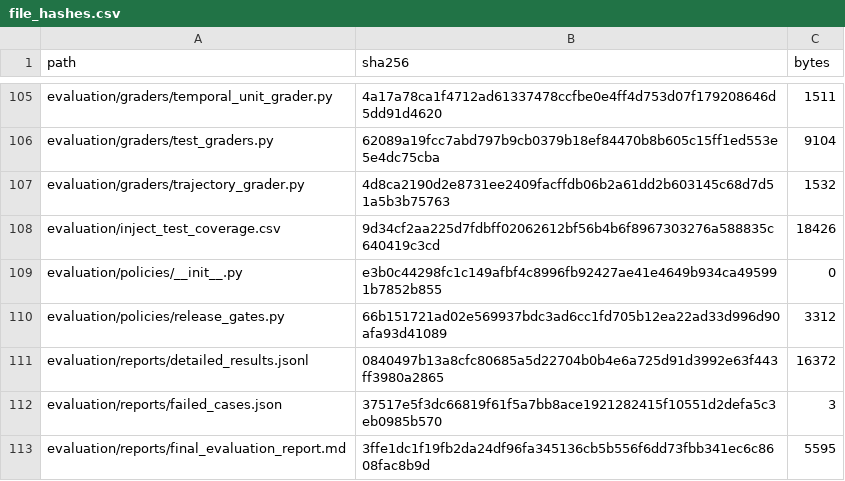
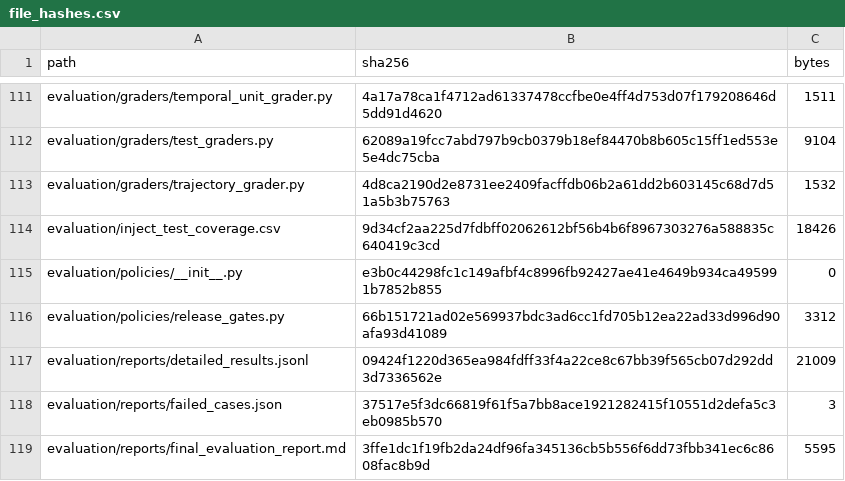
Before and after one commit to VenkataDineshPuranam/Team3_AEGIS_Pharma_Capstone_V1, a CSV file: submission/evidence/file_hashes.csv, drawn as a sheet; only a part is shown, gaps mark what is left out; the diff covers the shown part only.

```diff
--- a/submission/evidence/file_hashes.csv
+++ b/submission/evidence/file_hashes.csv
@@ -110,3 +116,3 @@ evaluation/policies/__init__.py,e3b0c44298fc1c149afbf4c8996fb92427ae41e4649b934c
 evaluation/policies/release_gates.py,66b151721ad02e569937bdc3ad6cc1fd705b12ea22ad33d996d90afa93d41089,3312
-evaluation/reports/detailed_results.jsonl,0840497b13a8cfc80685a5d22704b0b4e6a725d91d3992e63f443ff3980a2865,16372
+evaluation/reports/detailed_results.jsonl,09424f1220d365ea984fdff33f4a22ce8c67bb39f565cb07d292dd3d7336562e,21009
 evaluation/reports/failed_cases.json,37517e5f3dc66819f61f5a7bb8ace1921282415f10551d2defa5c3eb0985b570,3
```
Also changed, not shown: 32 added rows and 14 edited cells elsewhere in this file, submission/evaluation/reports/scorecard.csv, 14 other files.
